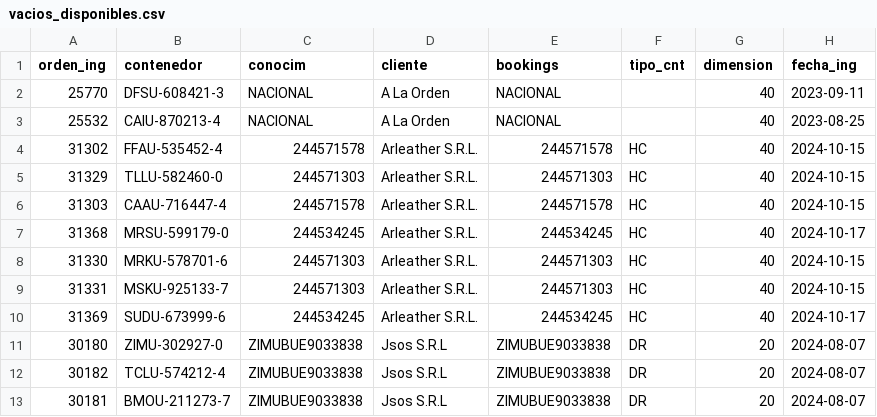
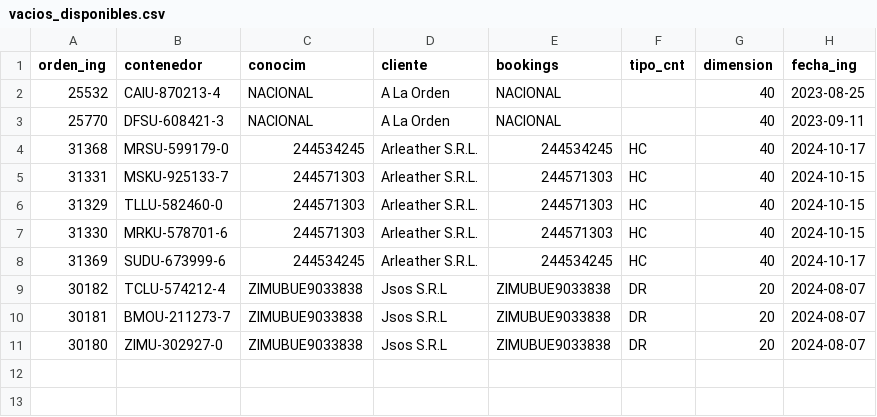
Before and after one commit to marajadesantelmo/dassa_streamlit, a CSV file: data/vacios_disponibles.csv, drawn as a sheet.

```diff
--- a/data/vacios_disponibles.csv
+++ b/data/vacios_disponibles.csv
@@ -1,13 +1,11 @@
 orden_ing,contenedor,conocim,cliente,bookings,tipo_cnt,dimension,fecha_ing
+25532,CAIU-870213-4,NACIONAL                      ,A La Orden                                                                      ,NACIONAL            ,  ,40,2023-08-25
 25770,DFSU-608421-3,NACIONAL                      ,A La Orden                                                                      ,NACIONAL            ,  ,40,2023-09-11
-25532,CAIU-870213-4,NACIONAL                      ,A La Orden                                                                      ,NACIONAL            ,  ,40,2023-08-25
-31302,FFAU-535452-4,244571578                     ,Arleather S.R.L.                                                                ,244571578           ,HC,40,2024-10-15
+31368,MRSU-599179-0,244534245                     ,Arleather S.R.L.                                                                ,244534245           ,HC,40,2024-10-17
+31331,MSKU-925133-7,244571303                     ,Arleather S.R.L.                                                                ,244571303           ,HC,40,2024-10-15
 31329,TLLU-582460-0,244571303                     ,Arleather S.R.L.                                                                ,244571303           ,HC,40,2024-10-15
-31303,CAAU-716447-4,244571578                     ,Arleather S.R.L.                                                                ,244571578           ,HC,40,2024-10-15
-31368,MRSU-599179-0,244534245                     ,Arleather S.R.L.                                                                ,244534245           ,HC,40,2024-10-17
 31330,MRKU-578701-6,244571303                     ,Arleather S.R.L.                                                                ,244571303           ,HC,40,2024-10-15
-31331,MSKU-925133-7,244571303                     ,Arleather S.R.L.                                                                ,244571303           ,HC,40,2024-10-15
 31369,SUDU-673999-6,244534245                     ,Arleather S.R.L.                                                                ,244534245           ,HC,40,2024-10-17
-30180,ZIMU-302927-0,ZIMUBUE9033838                ,Jsos S.R.L                                                                      ,ZIMUBUE9033838      ,DR,20,2024-08-07
 30182,TCLU-574212-4,ZIMUBUE9033838                ,Jsos S.R.L                                                                      ,ZIMUBUE9033838      ,DR,20,2024-08-07
 30181,BMOU-211273-7,ZIMUBUE9033838                ,Jsos S.R.L                                                                      ,ZIMUBUE9033838      ,DR,20,2024-08-07
+30180,ZIMU-302927-0,ZIMUBUE9033838                ,Jsos S.R.L                                                                      ,ZIMUBUE9033838      ,DR,20,2024-08-07
```
Also changed, not shown: data/arribos_expo.csv, data/existente_plz.csv, 10 other files.
